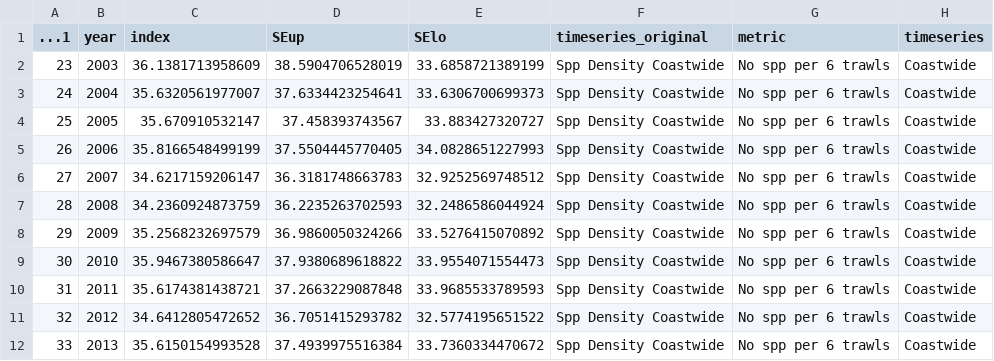
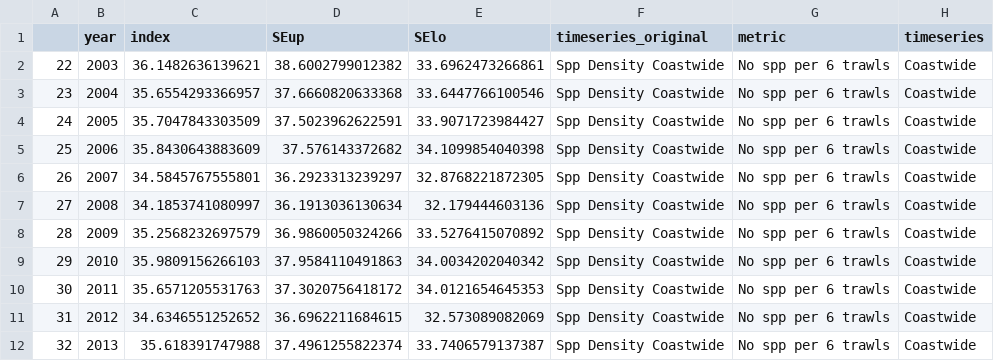
Before and after one commit to CCIEA-esr/CCIEA-uploader, a CSV file: data/timeseries_data/GF_diversity_SppDen.csv, drawn as a sheet; only a part is shown; the diff covers the shown part only; the diff names each change by its address in the sheet, - before the commit and + after, or states it on an @@ line.

```diff
--- a/data/timeseries_data/GF_diversity_SppDen.csv
+++ b/data/timeseries_data/GF_diversity_SppDen.csv
@@ column A renumbered between rows 1 and 64 @@
-C2 (index): 36.1381713958609
+C2 (index): 36.1482636139621
-D2 (SEup): 38.5904706528019
+D2 (SEup): 38.6002799012382
-E2 (SElo): 33.6858721389199
+E2 (SElo): 33.6962473266861
-C3 (index): 35.6320561977007
+C3 (index): 35.6554293366957
-D3 (SEup): 37.6334423254641
+D3 (SEup): 37.6660820633368
-E3 (SElo): 33.6306700699373
+E3 (SElo): 33.6447766100546
-C4 (index): 35.670910532147
+C4 (index): 35.7047843303509
-D4 (SEup): 37.458393743567
+D4 (SEup): 37.5023962622591
-E4 (SElo): 33.883427320727
+E4 (SElo): 33.9071723984427
-C5 (index): 35.8166548499199
+C5 (index): 35.8430643883609
-D5 (SEup): 37.5504445770405
+D5 (SEup): 37.576143372682
-E5 (SElo): 34.0828651227993
+E5 (SElo): 34.1099854040398
-C6 (index): 34.6217159206147
+C6 (index): 34.5845767555801
-D6 (SEup): 36.3181748663783
+D6 (SEup): 36.2923313239297
-E6 (SElo): 32.9252569748512
+E6 (SElo): 32.8768221872305
-C7 (index): 34.2360924873759
+C7 (index): 34.1853741080997
-D7 (SEup): 36.2235263702593
+D7 (SEup): 36.1913036130634
-E7 (SElo): 32.2486586044924
+E7 (SElo): 32.179444603136
-C9 (index): 35.9467380586647
+C9 (index): 35.9809156266103
-D9 (SEup): 37.9380689618822
+D9 (SEup): 37.9584110491863
-E9 (SElo): 33.9554071554473
+E9 (SElo): 34.0034202040342
-C10 (index): 35.6174381438721
+C10 (index): 35.6571205531763
-D10 (SEup): 37.2663229087848
+D10 (SEup): 37.3020756418172
-E10 (SElo): 33.9685533789593
+E10 (SElo): 34.0121654645353
-C11 (index): 34.6412805472652
+C11 (index): 34.6346551252652
-D11 (SEup): 36.7051415293782
+D11 (SEup): 36.6962211684615
-E11 (SElo): 32.5774195651522
+E11 (SElo): 32.573089082069
-C12 (index): 35.6150154993528
+C12 (index): 35.618391747988
-D12 (SEup): 37.4939975516384
+D12 (SEup): 37.4961255822374
-E12 (SElo): 33.7360334470672
+E12 (SElo): 33.7406579137387
```
Also changed, not shown: 3 removed rows and 132 edited cells elsewhere in this file, data/timeseries_data/GF_crab_finfish.csv, data/timeseries_data/GF_diversity_SimpDiv.csv, 7 other files.
